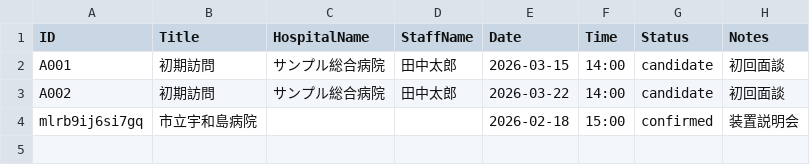
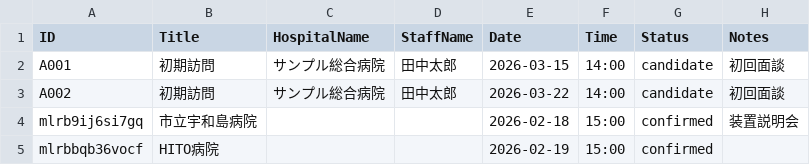
Before and after one commit to namishi9999-dot/hospital-manager, a CSV file: appointments.csv, drawn as a sheet; the diff names each change by its address in the sheet, - before the commit and + after, or states it on an @@ line.

Commit message:
Update appointments.csv

```diff
--- a/appointments.csv
+++ b/appointments.csv
+row 5: mlrbbqb36vocf | HITO病院 |  |  | 2026-02-19 | 15:00 | confirmed
```
